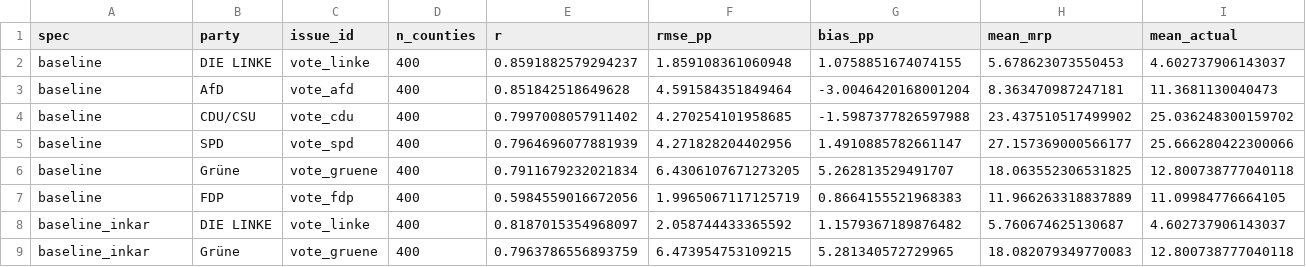
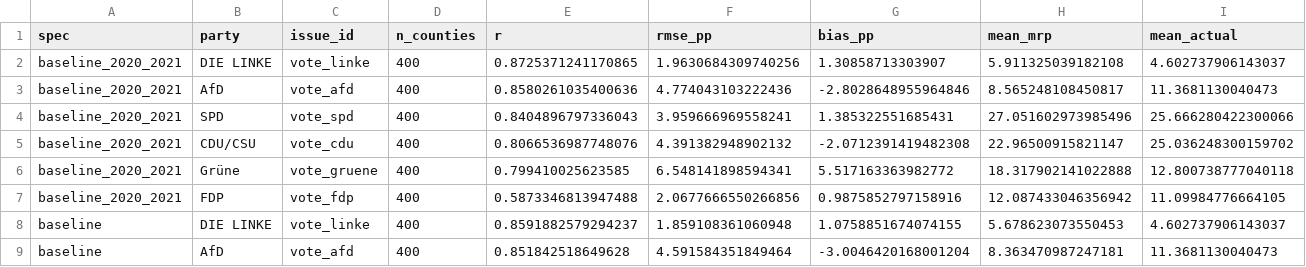
Before and after one commit to vincentheddesheimer/meinungsbild, a CSV file: output/validation/vote_share_validation_2021only.csv, drawn as a sheet; only a part is shown; the shorter side is filled out with more unchanged rows; the diff names each change by its address in the sheet, - before the commit and + after, or states it on an @@ line.

```diff
--- a/output/validation/vote_share_validation_2021only.csv
+++ b/output/validation/vote_share_validation_2021only.csv
+row 2: baseline_2020_2021 | DIE LINKE | vote_linke | 400 | 0.8725371241170865 | 1.9630684309740256 | 1.30858713303907 | 5.911325039182108 | 4.602737906143037
+row 3: baseline_2020_2021 | AfD | vote_afd | 400 | 0.8580261035400636 | 4.774043103222436 | -2.8028648955964846 | 8.565248108450817 | 11.3681130040473
+row 4: baseline_2020_2021 | SPD | vote_spd | 400 | 0.8404896797336043 | 3.959666969558241 | 1.385322551685431 | 27.051602973985496 | 25.666280422300066
+row 5: baseline_2020_2021 | CDU/CSU | vote_cdu | 400 | 0.8066536987748076 | 4.391382948902132 | -2.0712391419482308 | 22.96500915821147 | 25.036248300159702
+row 6: baseline_2020_2021 | Grüne | vote_gruene | 400 | 0.799410025623585 | 6.548141898594341 | 5.517163363982772 | 18.317902141022888 | 12.800738777040118
+row 7: baseline_2020_2021 | FDP | vote_fdp | 400 | 0.5873346813947488 | 2.0677666550266856 | 0.9875852797158916 | 12.087433046356942 | 11.09984776664105
```
Also changed, not shown: 5 other files.
